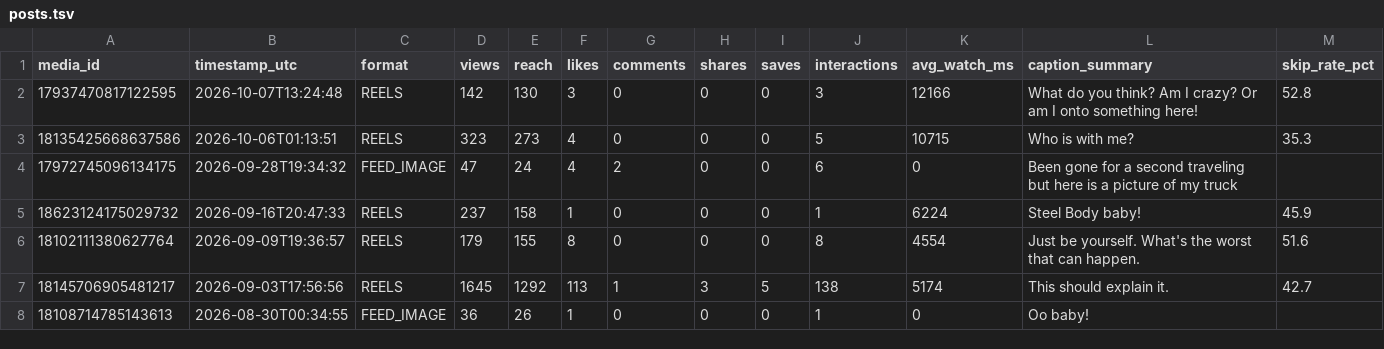
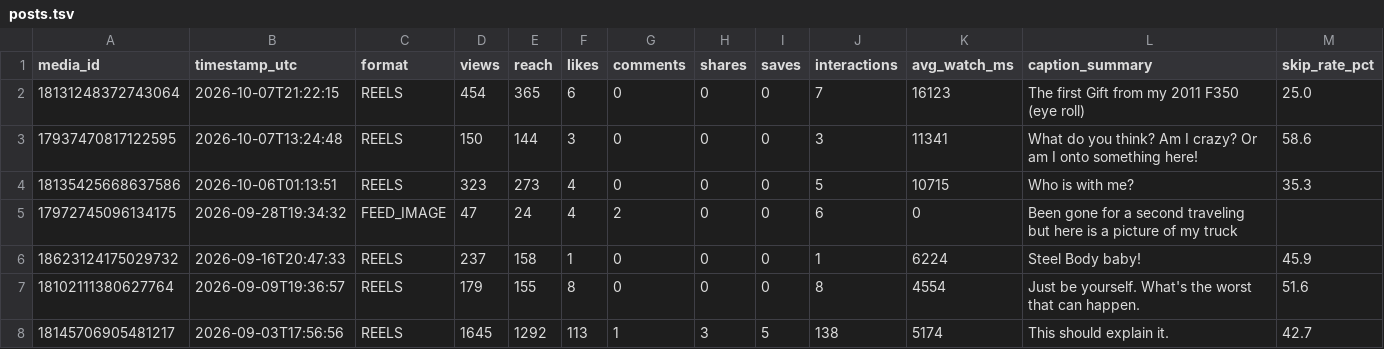
Before and after one commit to bigdawgelitediesel/socialmediatakeover, a TSV file: data/instagram/posts.tsv, drawn as a sheet; only a part is shown; the shorter side is filled out with more unchanged rows.

```diff
--- a/data/instagram/posts.tsv
+++ b/data/instagram/posts.tsv
@@ -1,3 +1,4 @@
 media_id	timestamp_utc	format	views	reach	likes	comments	shares	saves	interactions	avg_watch_ms	caption_summary	skip_rate_pct
-17937470817122595	2026-10-07T13:24:48	REELS	142	130	3	0	0	0	3	12166	What do you think? Am I crazy? Or am I onto something here!	52.8
+18131248372743064	2026-10-07T21:22:15	REELS	454	365	6	0	0	0	7	16123	The first Gift from my 2011 F350 (eye roll)	25.0
+17937470817122595	2026-10-07T13:24:48	REELS	150	144	3	0	0	0	3	11341	What do you think? Am I crazy? Or am I onto something here!	58.6
 18135425668637586	2026-10-06T01:13:51	REELS	323	273	4	0	0	0	5	10715	Who is with me?	35.3
```
Also changed, not shown: 1 other file.
